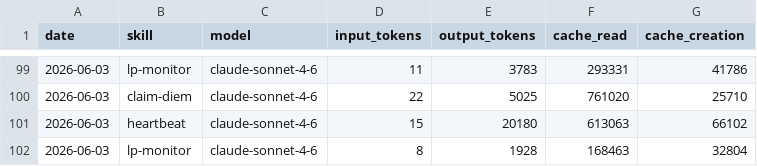
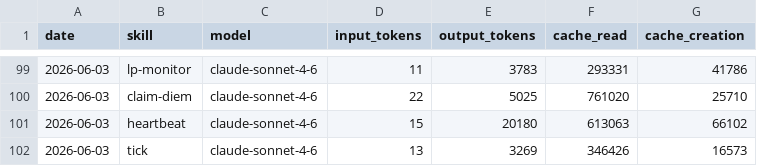
Before and after one commit to antfleet-ops/agent-autonomopoly, a CSV file: memory/token-usage.csv, drawn as a sheet; only a part is shown, gaps mark what is left out; removed rows and columns are numbered as before the commit, all else as after; the diff names each change by its address in the sheet, - before the commit and + after, or states it on an @@ line.

Commit message:
chore(tick): auto-commit 2026-06-03

```diff
--- a/memory/token-usage.csv
+++ b/memory/token-usage.csv
-row 102: 2026-06-03 | lp-monitor | claude-sonnet-4-6 | 8 | 1928 | 168463 | 32804
+row 102: 2026-06-03 | tick | claude-sonnet-4-6 | 13 | 3269 | 346426 | 16573
```
Also changed, not shown: 2 other files.
